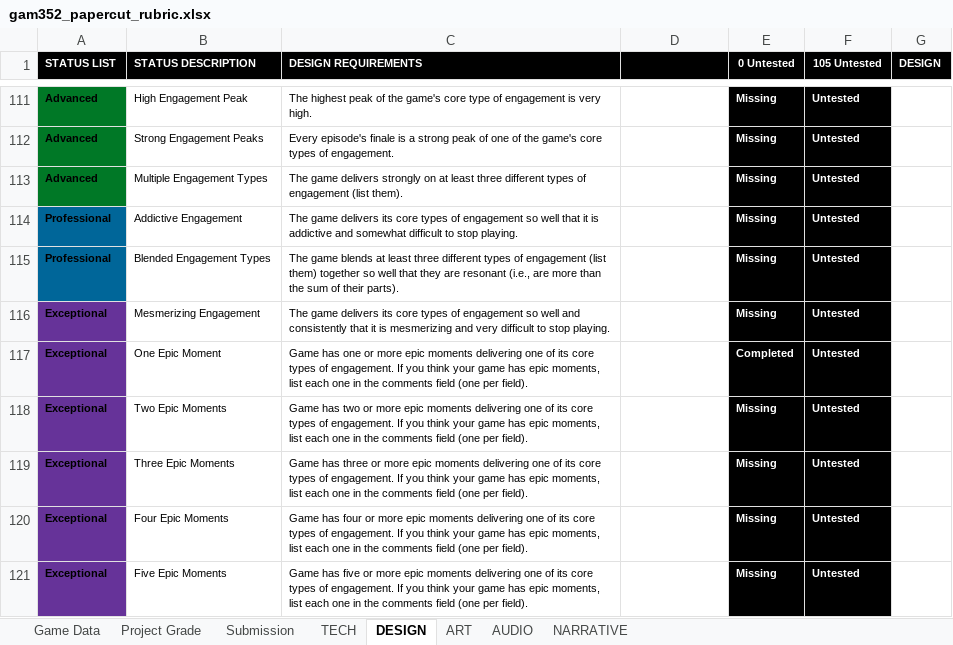
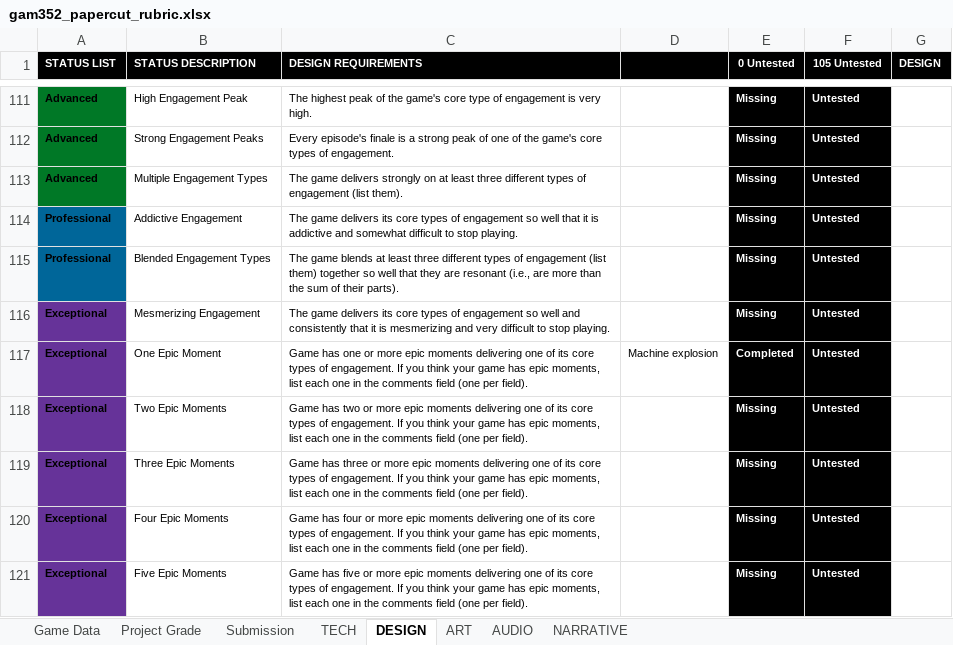
Before and after one commit to ThePaperMill/PaperCut, an Excel workbook: GameDocuments/gam352_papercut_rubric.xlsx, sheet DESIGN, drawn as a sheet; only a part is shown, gaps mark what is left out; values as stored, in another font and other column widths than the file's, no borders; conditional formats not drawn; the diff covers the shown part only; the diff names each change by its address in the sheet, - before the commit and + after, or states it on an @@ line.

```diff
--- a/GameDocuments/gam352_papercut_rubric.xlsx (sheet DESIGN)
+++ b/GameDocuments/gam352_papercut_rubric.xlsx (sheet DESIGN)
-D117: (empty)
+D117: Machine explosion
```
Also changed, not shown: 12 edited cells elsewhere in this sheet, sheet Project Grade, sheet AUDIO, sheet NARRATIVE, 5 other files.
